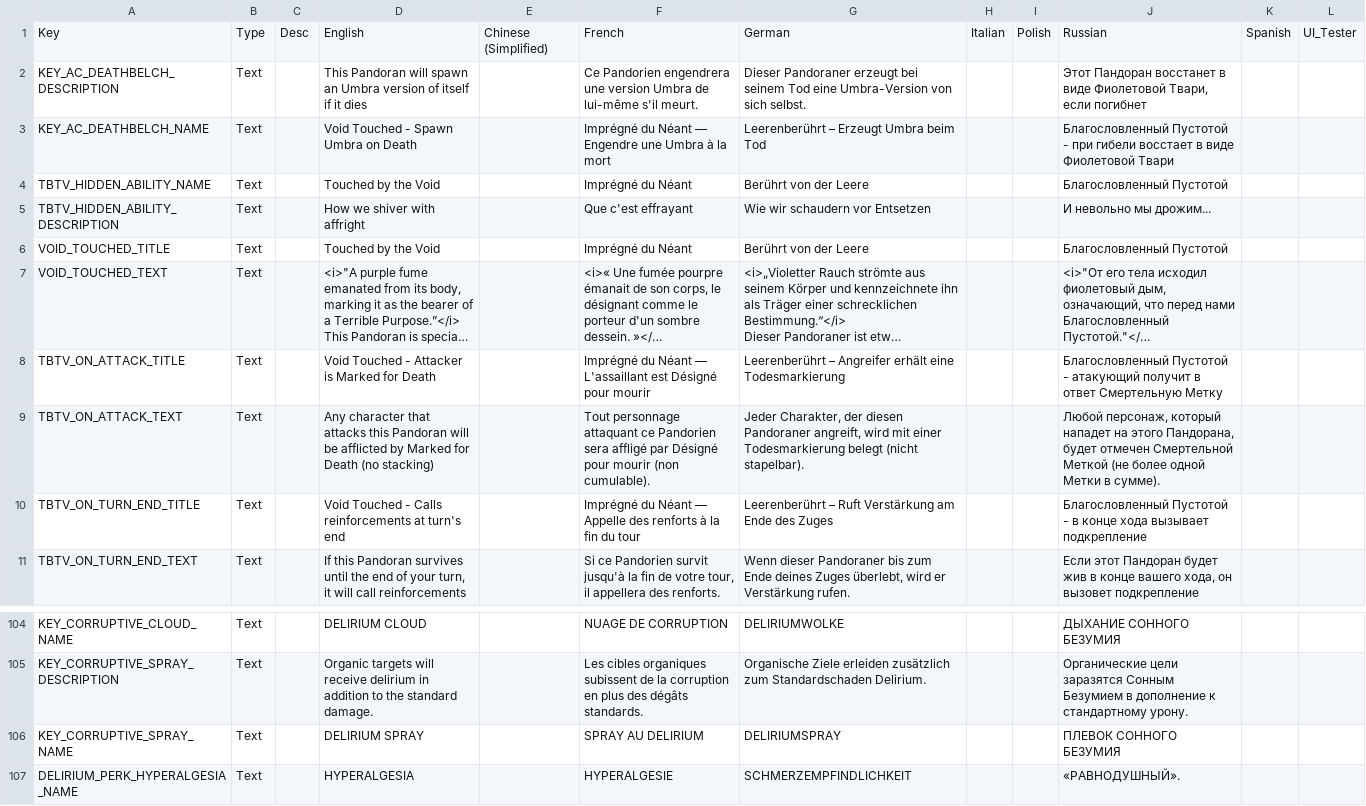
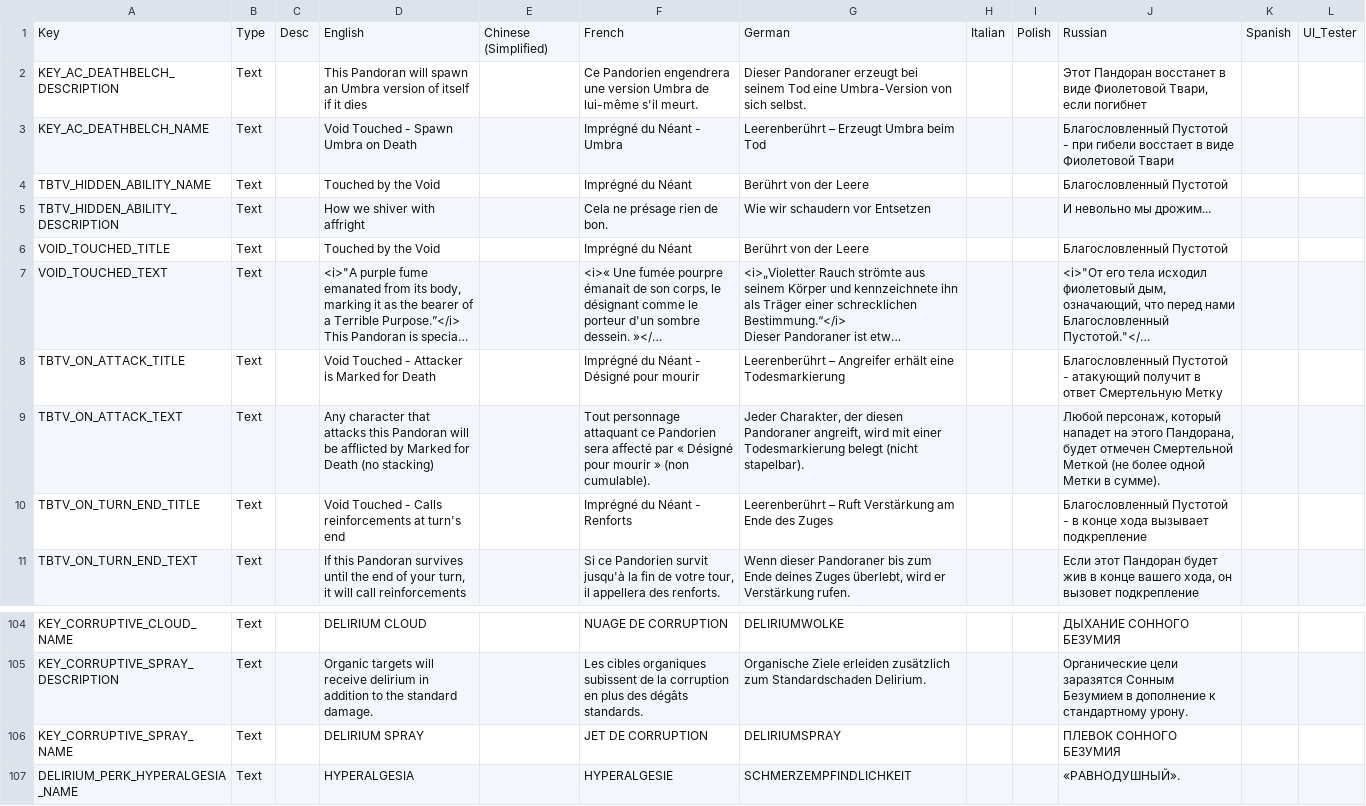
Before and after one commit to ArLn-Fr/TFTV, a CSV file: Dist/Assets/Localization/TFTV_AbilitiesEffectsStatusesTactical_Localization.csv, drawn as a sheet; only a part is shown, gaps mark what is left out; long unchanged cells end in …; the diff names each change by its address in the sheet, - before the commit and + after, or states it on an @@ line.

```diff
--- a/Dist/Assets/Localization/TFTV_AbilitiesEffectsStatusesTactical_Localization.csv
+++ b/Dist/Assets/Localization/TFTV_AbilitiesEffectsStatusesTactical_Localization.csv
-F3: Imprégné du Néant — Engendre une Umbra à la mort
+F3: Imprégné du Néant - Umbra
-F5: Que c'est effrayant
+F5: Cela ne présage rien de bon.
-F8: …du Néant — L'assaillant est Désigné pour…
+F8: …du Néant - Désigné pour…
-F9: …Pandorien sera affligé par Désigné pour mourir (non cumulable).
+F9: …Pandorien sera affecté par « Désigné pour mourir » (non cumulable).
-F10: Imprégné du Néant — Appelle des renforts à la fin du tour
+F10: Imprégné du Néant - Renforts
-F106: SPRAY AU DELIRIUM
+F106: JET DE CORRUPTION
```
Also changed, not shown: Dist/Assets/Localization/TFTV_CharactersItemsFacilities_Localization.csv, Dist/Assets/Localization/TFTV_Events_Localization.csv, 6 other files.
